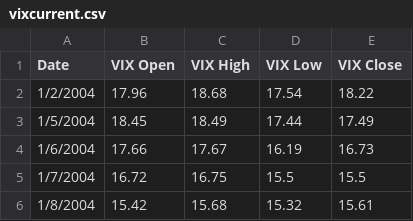
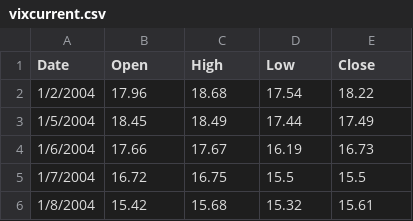
Before and after one commit to arandhawa/Data, a CSV file: vixcurrent.csv, drawn as a sheet; only a part is shown.

Commit message:
Add files via upload

```diff
--- a/vixcurrent.csv
+++ b/vixcurrent.csv
@@ -1,2 +1,2 @@
-Date,VIX Open,VIX High,VIX Low,VIX Close
+Date,Open,High,Low,Close
 1/2/2004,17.96,18.68,17.54,18.22
```
